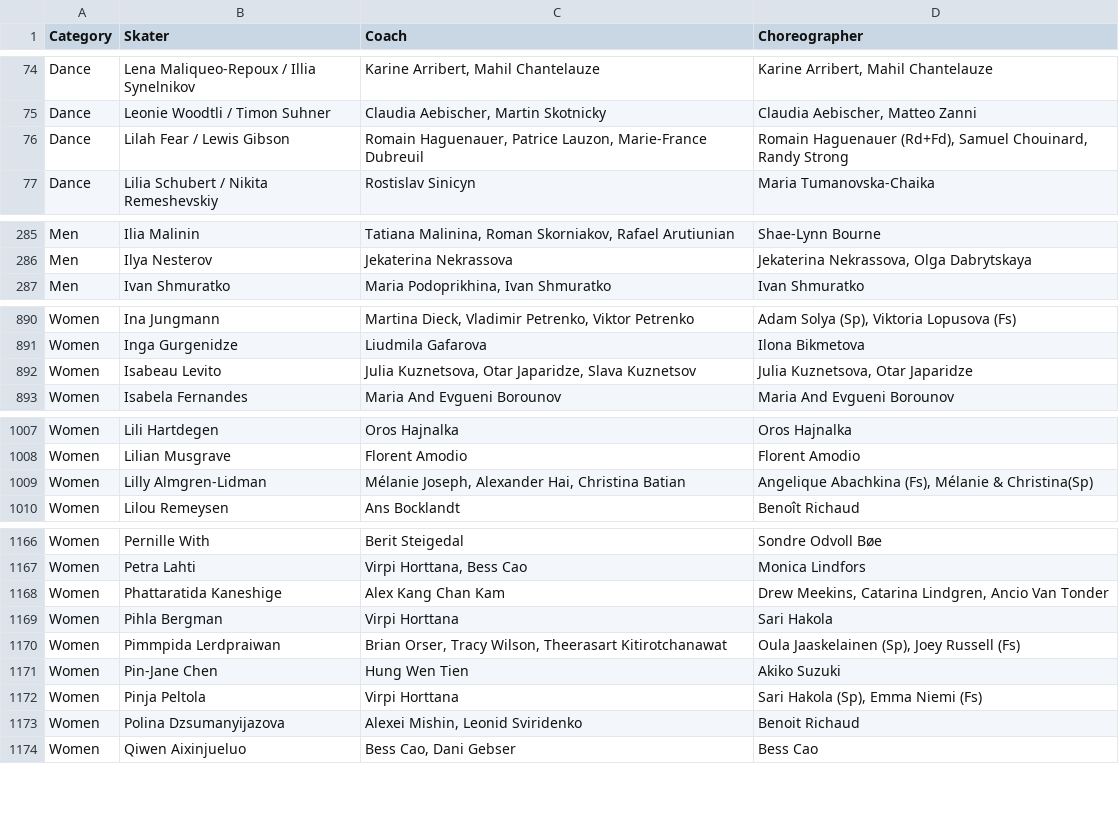
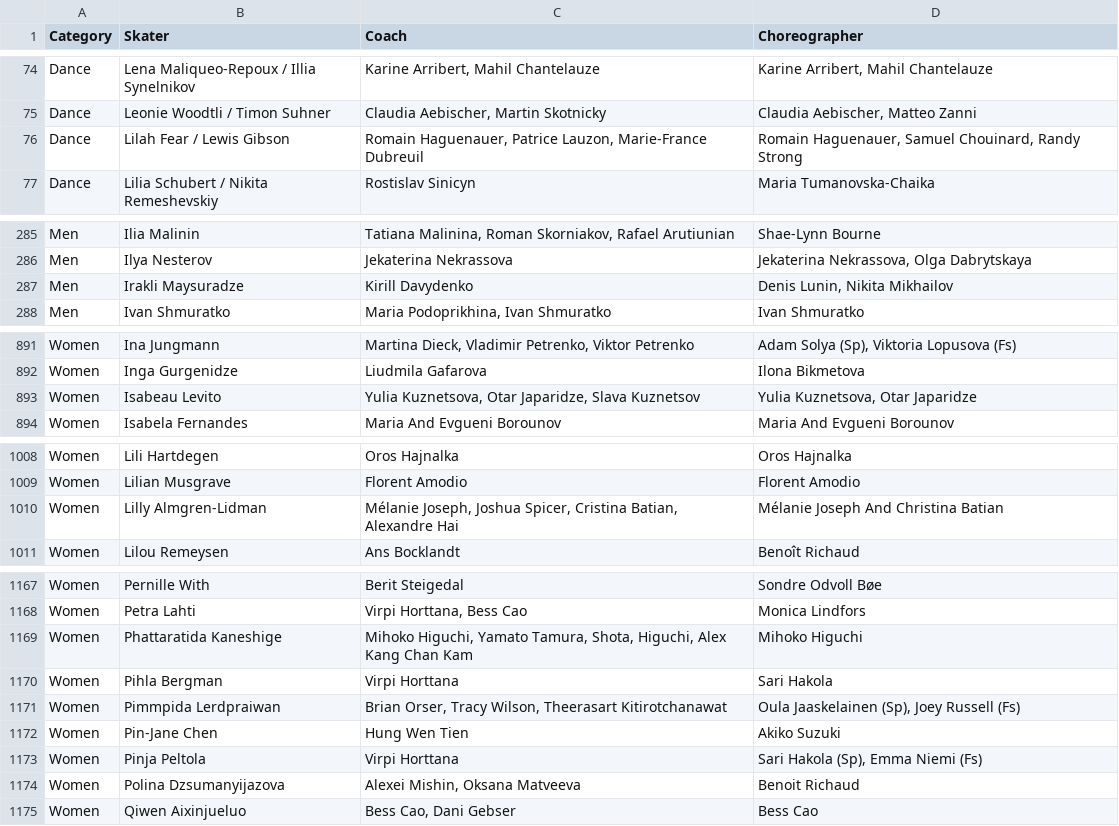
Before and after one commit to edomt/isu-data, a CSV file: data.csv, drawn as a sheet; only a part is shown, gaps mark what is left out; the diff covers the shown part only.

Commit message:
ISU: automated update

```diff
--- a/data.csv
+++ b/data.csv
@@ -75,3 +75,3 @@ Dance,Lena Maliqueo-Repoux / Illia Synelnikov,"Karine Arribert, Mahil Chantelauz
 Dance,Leonie Woodtli / Timon Suhner,"Claudia Aebischer, Martin Skotnicky","Claudia Aebischer, Matteo Zanni"
-Dance,Lilah Fear / Lewis Gibson,"Romain Haguenauer, Patrice Lauzon, Marie-France Dubreuil","Romain Haguenauer (Rd+Fd), Samuel Chouinard, Randy Strong"
+Dance,Lilah Fear / Lewis Gibson,"Romain Haguenauer, Patrice Lauzon, Marie-France Dubreuil","Romain Haguenauer, Samuel Chouinard, Randy Strong"
 Dance,Lilia Schubert / Nikita Remeshevskiy,Rostislav Sinicyn,Maria Tumanovska-Chaika
@@ -286,2 +286,3 @@ Men,Ilia Malinin,"Tatiana Malinina, Roman Skorniakov, Rafael Arutiunian",Shae-Ly
 Men,Ilya Nesterov,Jekaterina Nekrassova,"Jekaterina Nekrassova, Olga Dabrytskaya"
+Men,Irakli Maysuradze,Kirill Davydenko,"Denis Lunin, Nikita Mikhailov"
 Men,Ivan Shmuratko,"Maria Podoprikhina, Ivan Shmuratko",Ivan Shmuratko
@@ -891,3 +892,3 @@ Women,Ina Jungmann,"Martina Dieck, Vladimir Petrenko, Viktor Petrenko","Adam Sol
 Women,Inga Gurgenidze,Liudmila Gafarova,Ilona Bikmetova
-Women,Isabeau Levito,"Julia Kuznetsova, Otar Japaridze, Slava Kuznetsov","Julia Kuznetsova, Otar Japaridze"
+Women,Isabeau Levito,"Yulia Kuznetsova, Otar Japaridze, Slava Kuznetsov","Yulia Kuznetsova, Otar Japaridze"
 Women,Isabela Fernandes,Maria And Evgueni Borounov,Maria And Evgueni Borounov
@@ -1008,3 +1009,3 @@ Women,Lili Hartdegen,Oros Hajnalka,Oros Hajnalka
 Women,Lilian Musgrave,Florent Amodio,Florent Amodio
-Women,Lilly Almgren-Lidman,"Mélanie Joseph, Alexander Hai, Christina Batian","Angelique Abachkina (Fs), Mélanie & Christina(Sp)"
+Women,Lilly Almgren-Lidman,"Mélanie Joseph, Joshua Spicer, Cristina Batian, Alexandre Hai",Mélanie Joseph And Christina Batian
 Women,Lilou Remeysen,Ans Bocklandt,Benoît Richaud
@@ -1167,3 +1168,3 @@ Women,Pernille With,Berit Steigedal,Sondre Odvoll Bøe
 Women,Petra Lahti,"Virpi Horttana, Bess Cao",Monica Lindfors
-Women,Phattaratida Kaneshige,Alex Kang Chan Kam,"Drew Meekins, Catarina Lindgren, Ancio Van Tonder"
+Women,Phattaratida Kaneshige,"Mihoko Higuchi, Yamato Tamura, Shota, Higuchi, Alex Kang Chan Kam",Mihoko Higuchi
 Women,Pihla Bergman,Virpi Horttana,Sari Hakola
@@ -1172,3 +1173,3 @@ Women,Pin-Jane Chen,Hung Wen Tien,Akiko Suzuki
 Women,Pinja Peltola,Virpi Horttana,"Sari Hakola (Sp), Emma Niemi (Fs)"
-Women,Polina Dzsumanyijazova,"Alexei Mishin, Leonid Sviridenko",Benoit Richaud
+Women,Polina Dzsumanyijazova,"Alexei Mishin, Oksana Matveeva",Benoit Richaud
 Women,Qiwen Aixinjueluo,"Bess Cao, Dani Gebser",Bess Cao
```
Also changed, not shown: 16 edited cells elsewhere in this file.
